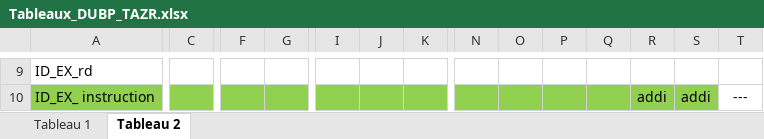
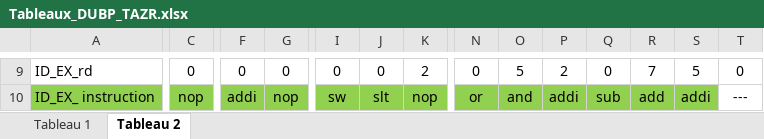
Before and after one commit to pascaldube01/ELE344_lab3, an Excel workbook: Tableaux_DUBP_TAZR.xlsx, sheet Tableau 2, drawn as a sheet; only a part is shown, gaps mark what is left out; values as stored, in another font and other column widths than the file's, no borders; the diff covers the shown part only; the diff names each change by its address in the sheet, - before the commit and + after, or states it on an @@ line.

```diff
--- a/Tableaux_DUBP_TAZR.xlsx (sheet Tableau 2)
+++ b/Tableaux_DUBP_TAZR.xlsx (sheet Tableau 2)
-C9: (empty)
+C9: 0
-F9: (empty)
+F9: 0
-G9: (empty)
+G9: 0
-I9: (empty)
+I9: 0
-J9: (empty)
+J9: 0
-K9: (empty)
+K9: 2
-N9: (empty)
+N9: 0
-O9: (empty)
+O9: 5
-P9: (empty)
+P9: 2
-Q9: (empty)
+Q9: 0
-R9: (empty)
+R9: 7
-S9: (empty)
+S9: 5
-T9: (empty)
+T9: 0
-C10: (empty)
+C10: nop
-F10: (empty)
+F10: addi
-G10: (empty)
+G10: nop
-I10: (empty)
+I10: sw
-J10: (empty)
+J10: slt
-K10: (empty)
+K10: nop
-N10: (empty)
+N10: or
-O10: (empty)
+O10: and
-P10: (empty)
+P10: addi
-Q10: (empty)
+Q10: sub
-R10: addi
+R10: add
```
Also changed, not shown: 1 added row, 1 removed row and 212 edited cells elsewhere in this sheet, sheet Tableau 1.
